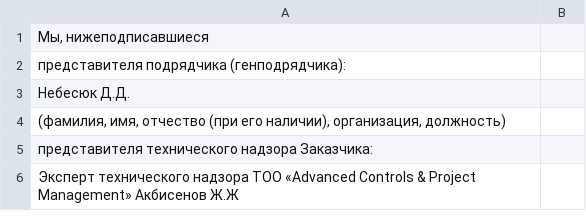
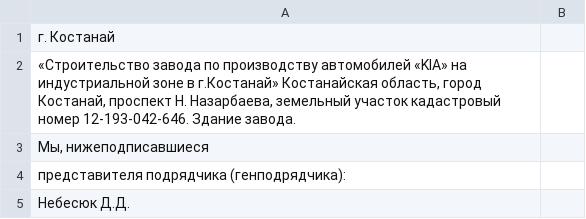
Before and after one commit to Vavik16/projectX, a CSV file: docs/информация.csv, drawn as a sheet; only a part is shown; the shorter side is filled out with more unchanged rows.

```diff
--- a/docs/информация.csv
+++ b/docs/информация.csv
@@ -1 +1,3 @@
+"г. Костанай",""
+"«Строительство завода по производству автомобилей «KIA» на индустриальной зоне в г.Костанай» Костанайская область, город Костанай, проспект Н. Назарбаева, земельный участок кадастровый номер 12-193-042-646.  Здание завода.",""
 "Мы, нижеподписавшиеся",""
```
Also changed, not shown: docs/журнал_аоср.csv, 3 other files.
